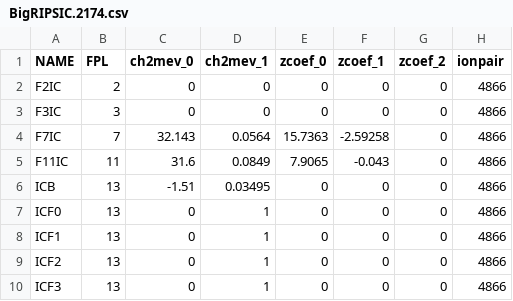
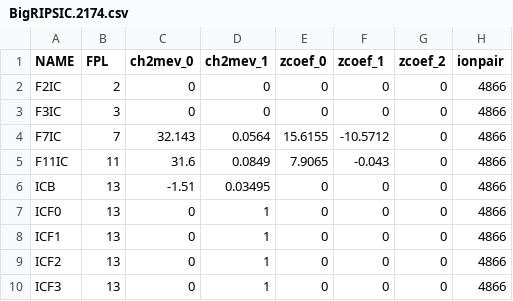
Before and after one commit to SpiRIT-Collaboration/BeamAnalysis, a CSV file: db/BigRIPSIC/BigRIPSIC.2174.csv, drawn as a sheet; only a part is shown; the diff names each change by its address in the sheet, - before the commit and + after, or states it on an @@ line.

```diff
--- a/db/BigRIPSIC/BigRIPSIC.2174.csv
+++ b/db/BigRIPSIC/BigRIPSIC.2174.csv
-E4 (zcoef_0): 15.7363
+E4 (zcoef_0): 15.6155
-F4 (zcoef_1): -2.59258
+F4 (zcoef_1): -10.5712
```
Also changed, not shown: 1 other file.
